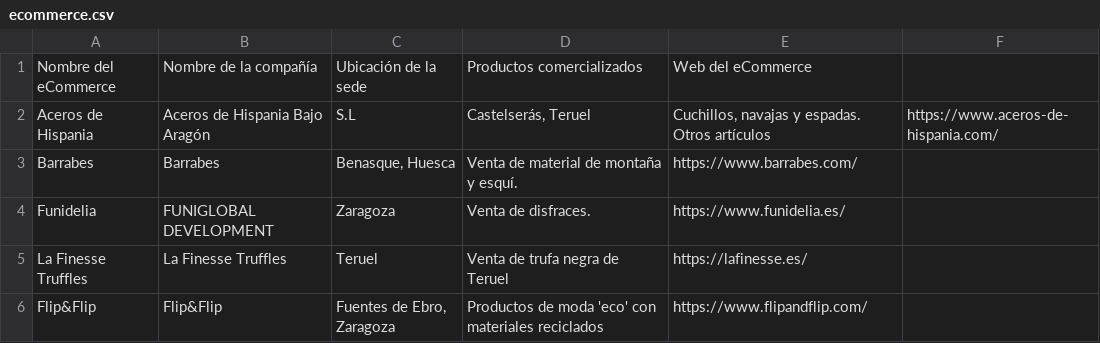
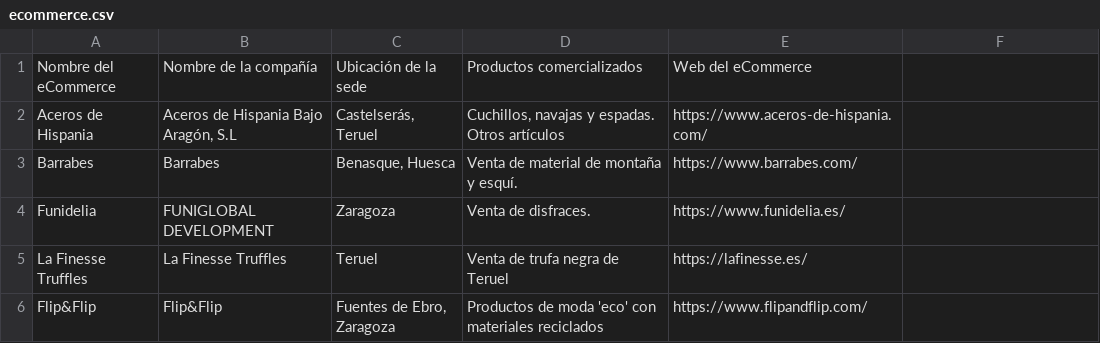
Before and after one commit to planaspa/productos-aragoneses, a CSV file: ecommerce.csv, drawn as a sheet.

Commit message:
Adaptación al formato correcto

```diff
--- a/ecommerce.csv
+++ b/ecommerce.csv
@@ -1,3 +1,3 @@
 Nombre del eCommerce,Nombre de la compañía,Ubicación de la sede,Productos comercializados,Web del eCommerce
-Aceros de Hispania,Aceros de Hispania Bajo Aragón, S.L,"Castelserás, Teruel","Cuchillos, navajas y espadas. Otros artículos", https://www.aceros-de-hispania.com/
+Aceros de Hispania,"Aceros de Hispania Bajo Aragón, S.L","Castelserás, Teruel","Cuchillos, navajas y espadas. Otros artículos", https://www.aceros-de-hispania.com/
 Barrabes,Barrabes,"Benasque, Huesca","Venta de material de montaña y esquí.",https://www.barrabes.com/
```
